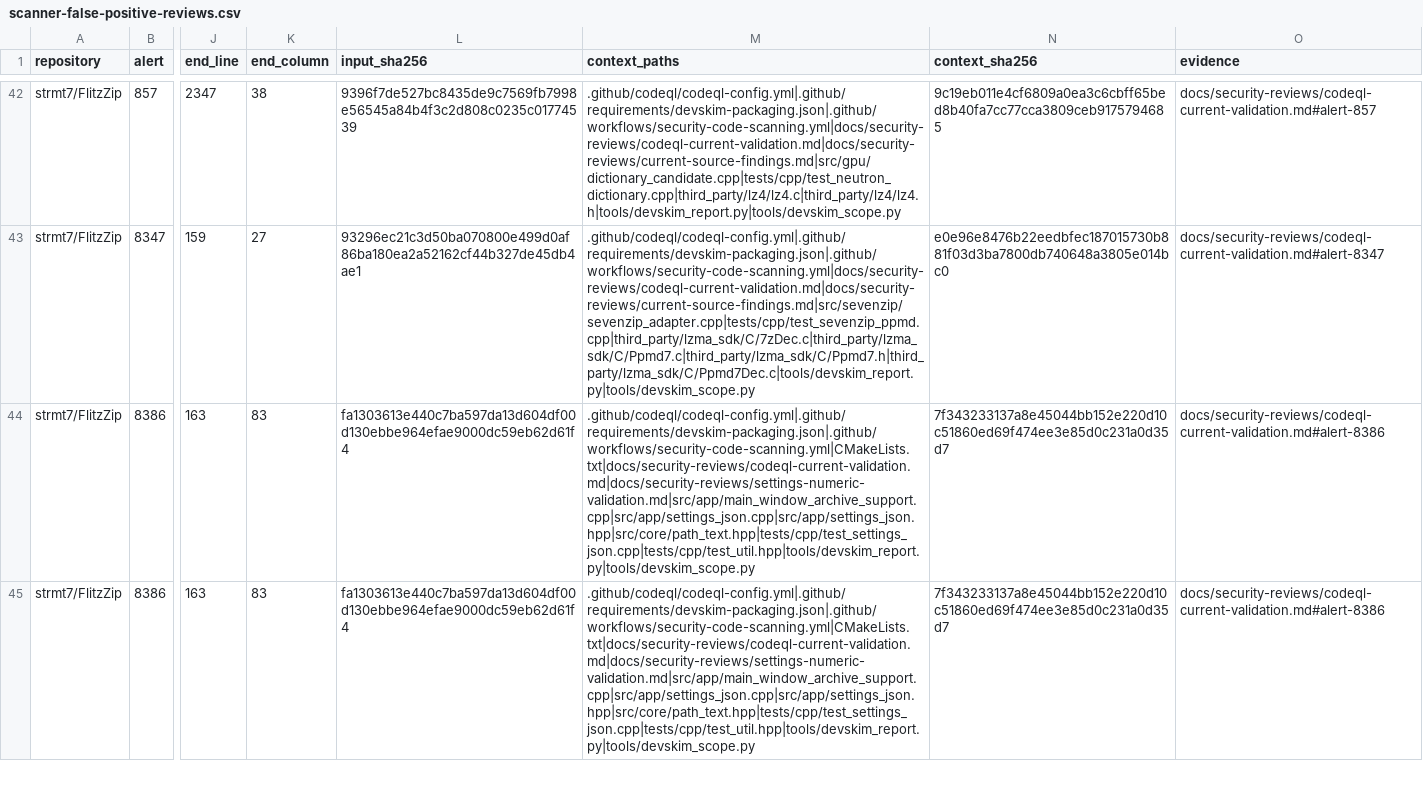
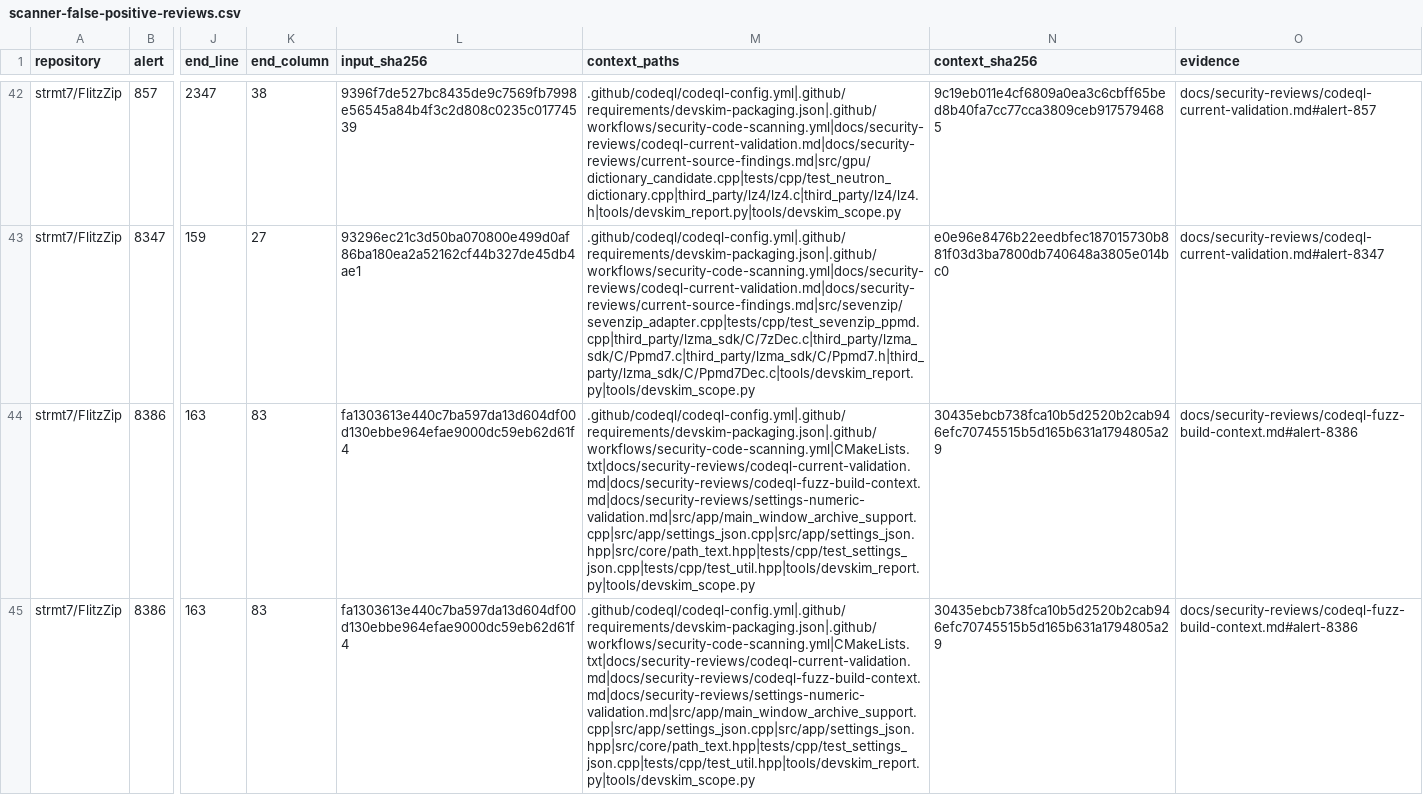
Before and after one commit to strmt7/FlitzZip, a CSV file: .github/scanner-false-positive-reviews.csv, drawn as a sheet; only a part is shown, gaps mark what is left out; the diff covers the shown part only; the diff names each change by its address in the sheet, - before the commit and + after, or states it on an @@ line.

Commit message:
Fuzz the production AR reader with RAM-only truncation checks

```diff
--- a/.github/scanner-false-positive-reviews.csv
+++ b/.github/scanner-false-positive-reviews.csv
-M44:M45 (context_paths): .github/codeql/codeql-config.yml|.github/requirements/devskim-packaging.json|.github/workflows/security-code-scanning.yml|CMakeLists.txt|docs/security-reviews/codeql-current-validation.md|docs/security-reviews/settings-numeric-validation.md|src/app/main_window_archive_support.cpp|src/app/settings_json.cpp|src/app/settings_json.hpp|src/core/path_text.hpp|tests/cpp/test_settings_json.cpp|tests/cpp/test_util.hpp|tools/devskim_report.py|tools/devskim_scope.py
+M44:M45 (context_paths): .github/codeql/codeql-config.yml|.github/requirements/devskim-packaging.json|.github/workflows/security-code-scanning.yml|CMakeLists.txt|docs/security-reviews/codeql-current-validation.md|docs/security-reviews/codeql-fuzz-build-context.md|docs/security-reviews/settings-numeric-validation.md|src/app/main_window_archive_support.cpp|src/app/settings_json.cpp|src/app/settings_json.hpp|src/core/path_text.hpp|tests/cpp/test_settings_json.cpp|tests/cpp/test_util.hpp|tools/devskim_report.py|tools/devskim_scope.py
-N44:N45 (context_sha256): 7f343233137a8e45044bb152e220d10c51860ed69f474ee3e85d0c231a0d35d7
+N44:N45 (context_sha256): 30435ebcb738fca10b5d2520b2cab946efc70745515b5d165b631a1794805a29
-O44:O45 (evidence): docs/security-reviews/codeql-current-validation.md#alert-8386
+O44:O45 (evidence): docs/security-reviews/codeql-fuzz-build-context.md#alert-8386
```
Also changed, not shown: 15 edited cells elsewhere in this file, 10 other files.
